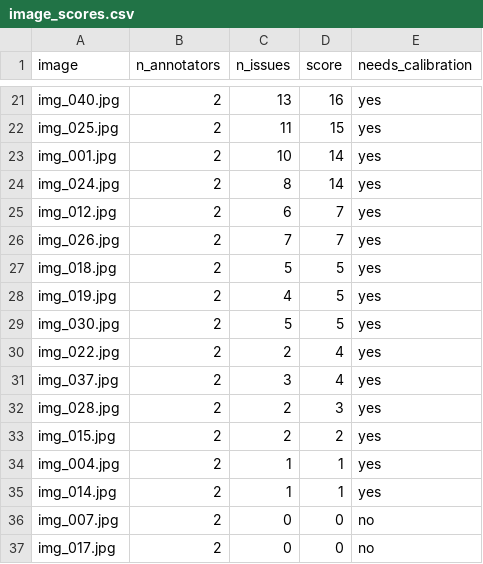
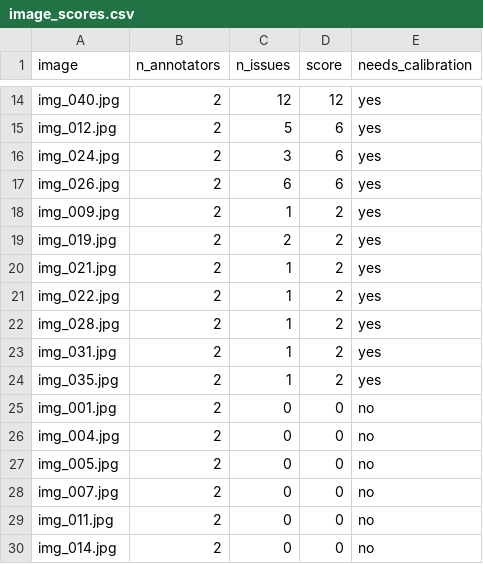
Before and after one commit to FrostBite1707/K5-L23-DAY07-BeyondTheHorizon-GuidelineQC, a CSV file: submission/qc/image_scores.csv, drawn as a sheet; only a part is shown, gaps mark what is left out; the shorter side is filled out with more unchanged rows; removed rows and columns are numbered as before the commit, all else as after; the diff covers the shown part only; the diff names each change by its address in the sheet, - before the commit and + after, or states it on an @@ line.

```diff
--- a/submission/qc/image_scores.csv
+++ b/submission/qc/image_scores.csv
-C14 (n_issues): 13
+C14 (n_issues): 12
-D14 (score): 16
+D14 (score): 12
-A15 (image): img_025.jpg
+A15 (image): img_012.jpg
-C15 (n_issues): 11
+C15 (n_issues): 5
-D15 (score): 15
+D15 (score): 6
-row 23: img_001.jpg | 2 | 10 | 14 | yes
-C16 (n_issues): 8
+C16 (n_issues): 3
-D16 (score): 14
+D16 (score): 6
-row 25: img_012.jpg | 2 | 6 | 7 | yes
-C17 (n_issues): 7
+C17 (n_issues): 6
-D17 (score): 7
+D17 (score): 6
-row 27: img_018.jpg | 2 | 5 | 5 | yes
+row 18: img_009.jpg | 2 | 1 | 2 | yes
-C19 (n_issues): 4
+C19 (n_issues): 2
-D19 (score): 5
+D19 (score): 2
-row 29: img_030.jpg | 2 | 5 | 5 | yes
+row 20: img_021.jpg | 2 | 1 | 2 | yes
-C21 (n_issues): 2
+C21 (n_issues): 1
-D21 (score): 4
+D21 (score): 2
-row 31: img_037.jpg | 2 | 3 | 4 | yes
-C22:C23 (n_issues): 2
+C22:C23 (n_issues): 1
-D22 (score): 3
+D22 (score): 2
-A23 (image): img_015.jpg
+A23 (image): img_031.jpg
+row 24: img_035.jpg | 2 | 1 | 2 | yes
+row 25: img_001.jpg | 2 | 0 | 0 | no
-C26 (n_issues): 1
+C26 (n_issues): 0
-D26 (score): 1
+D26 (score): 0
-E26 (needs_calibration): yes
+E26 (needs_calibration): no
-row 35: img_014.jpg | 2 | 1 | 1 | yes
+row 27: img_005.jpg | 2 | 0 | 0 | no
+row 29: img_011.jpg | 2 | 0 | 0 | no
+row 30: img_014.jpg | 2 | 0 | 0 | no
```
Also changed, not shown: 8 added rows, 9 removed rows and 22 edited cells elsewhere in this file, 11 other files.
